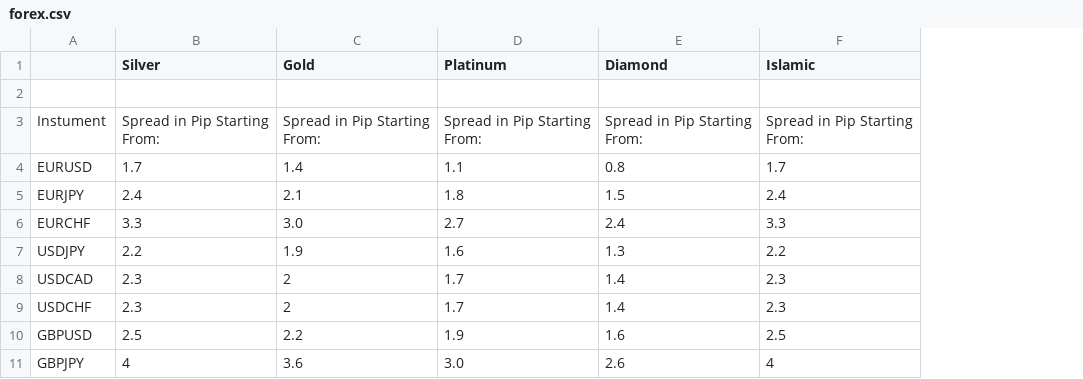
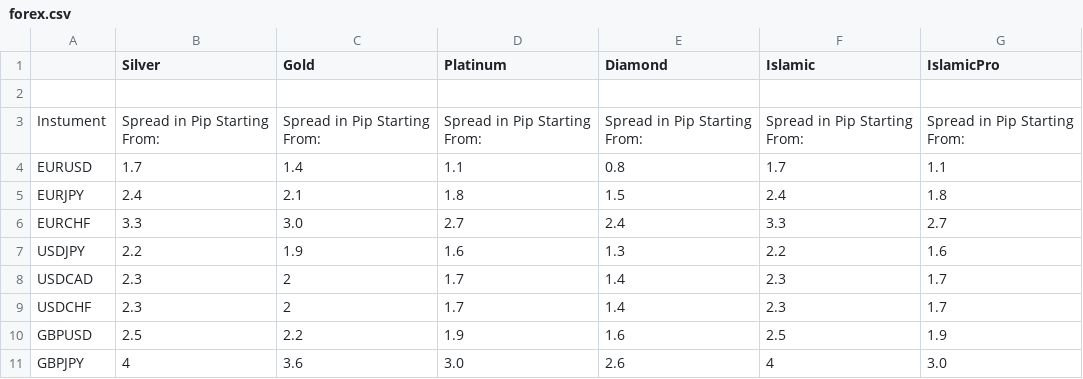
Before and after one commit to OsamaMrwat/testWebsite, a CSV file: public/legal/spreads/forex.csv, drawn as a sheet; only a part is shown; the diff names each change by its address in the sheet, - before the commit and + after, or states it on an @@ line.

```diff
--- a/public/legal/spreads/forex.csv
+++ b/public/legal/spreads/forex.csv
+column G (IslamicPro), rows 3-11: Spread in Pip Starting From: | 1.1 | 1.8 | 2.7 | 1.6 | 1.7 | 1.7 | 1.9 | 3.0
```
Also changed, not shown: public/legal/currencies.csv, public/legal/spreads/EIB.csv, 12 other files.
